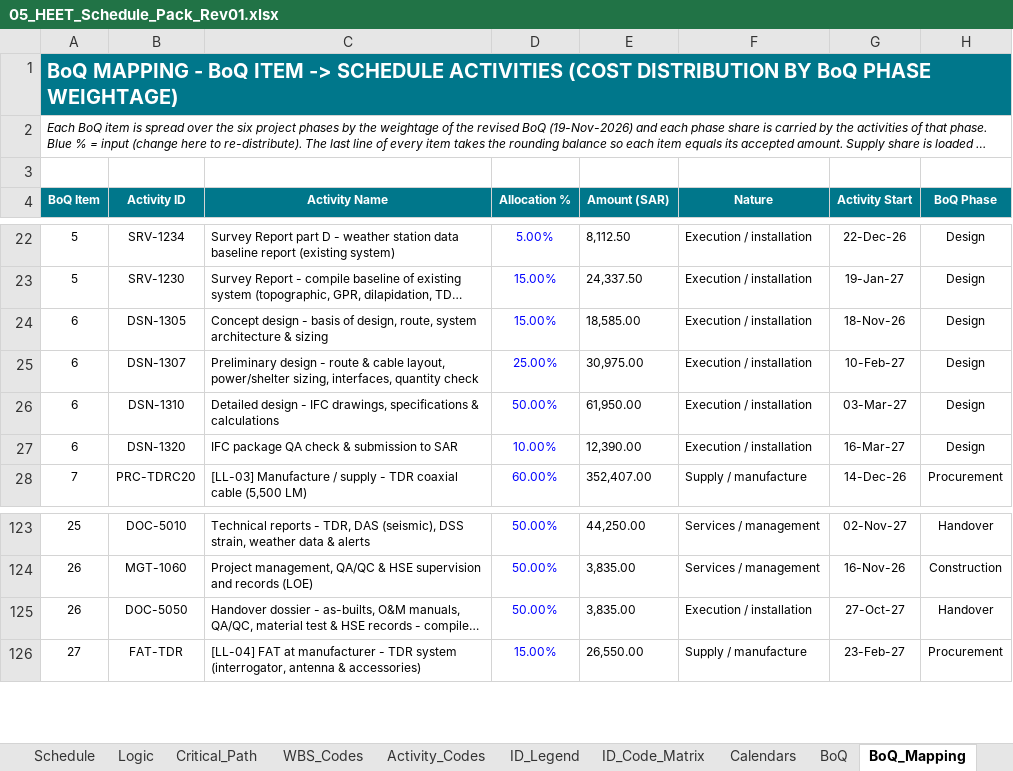
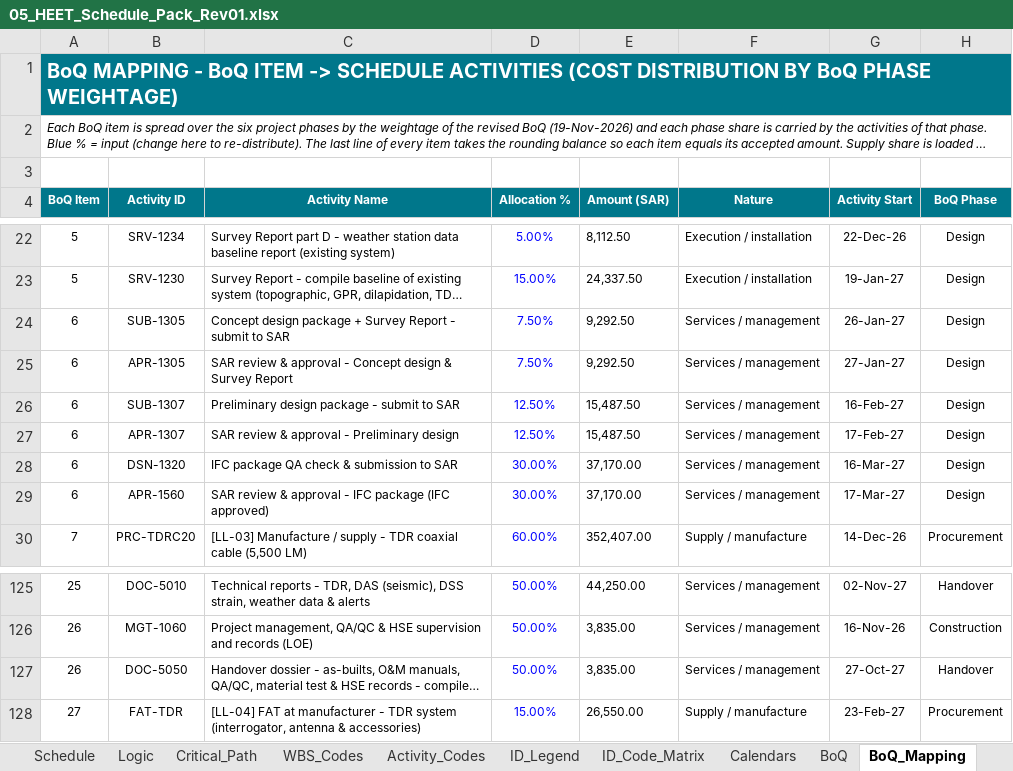
Before and after one commit to mostafaessam8-source/claude-fable-5-prompt, an Excel workbook: Submittal_BEN-26-911-SCH-01_Rev01/05_HEET_Schedule_Pack_Rev01.xlsx, sheet BoQ_Mapping, drawn as a sheet; only a part is shown, gaps mark what is left out; long unchanged cells end in …; values as stored, in another font and other column widths than the file's, no borders; removed rows and columns are numbered as before the commit, all else as after; the diff names each change by its address in the sheet, - before the commit and + after, or states it on an @@ line.

```diff
--- a/Submittal_BEN-26-911-SCH-01_Rev01/05_HEET_Schedule_Pack_Rev01.xlsx (sheet BoQ_Mapping)
+++ b/Submittal_BEN-26-911-SCH-01_Rev01/05_HEET_Schedule_Pack_Rev01.xlsx (sheet BoQ_Mapping)
-row 24: 6 | DSN-1305 | Concept design - basis of design, route, system architecture & sizing | 15.00% | 18,585.00 | Execution / installation | 18-Nov-26 | Design
-row 25: 6 | DSN-1307 | Preliminary design - route & cable layout, power/shelter sizing, interfaces, quantity check | 25.00% | 30,975.00 | Execution / installation | 10-Feb-27 | Design
-row 26: 6 | DSN-1310 | Detailed design - IFC drawings, specifications & calculations | 50.00% | 61,950.00 | Execution / installation | 03-Mar-27 | Design
+row 24: 6 | SUB-1305 | Concept design package + Survey Report - submit to SAR | 7.50% | 9,292.50 | Services / management | 26-Jan-27 | Design
+row 25: 6 | APR-1305 | SAR review & approval - Concept design & Survey Report | 7.50% | 9,292.50 | Services / management | 27-Jan-27 | Design
+row 26: 6 | SUB-1307 | Preliminary design package - submit to SAR | 12.50% | 15,487.50 | Services / management | 16-Feb-27 | Design
+row 27: 6 | APR-1307 | SAR review & approval - Preliminary design | 12.50% | 15,487.50 | Services / management | 17-Feb-27 | Design
-D28 (Allocation %): 10.00%
+D28 (Allocation %): 30.00%
-E28 (Amount (SAR)): 12,390.00
+E28 (Amount (SAR)): 37,170.00
-F28 (Nature): Execution / installation
+F28 (Nature): Services / management
+row 29: 6 | APR-1560 | SAR review & approval - IFC package (IFC approved) | 30.00% | 37,170.00 | Services / management | 17-Mar-27 | Design
-F127 (Nature): Execution / installation
+F127 (Nature): Services / management
```
Also changed, not shown: sheet Cost_Distribution, sheet Cash_Flow, sheet Schedule, sheet ID_Code_Matrix, sheet DCMA_Check, sheet Activity_Codes, formulas that keep their value, Submittal_BEN-26-911-SCH-01_Rev01/06_CRS_Contractor_Response_Rev01.xlsx, Submittal_BEN-26-911-SCH-01_Rev01/07_BoQ_Mapping_Rev01.xlsx, 5 other files.
